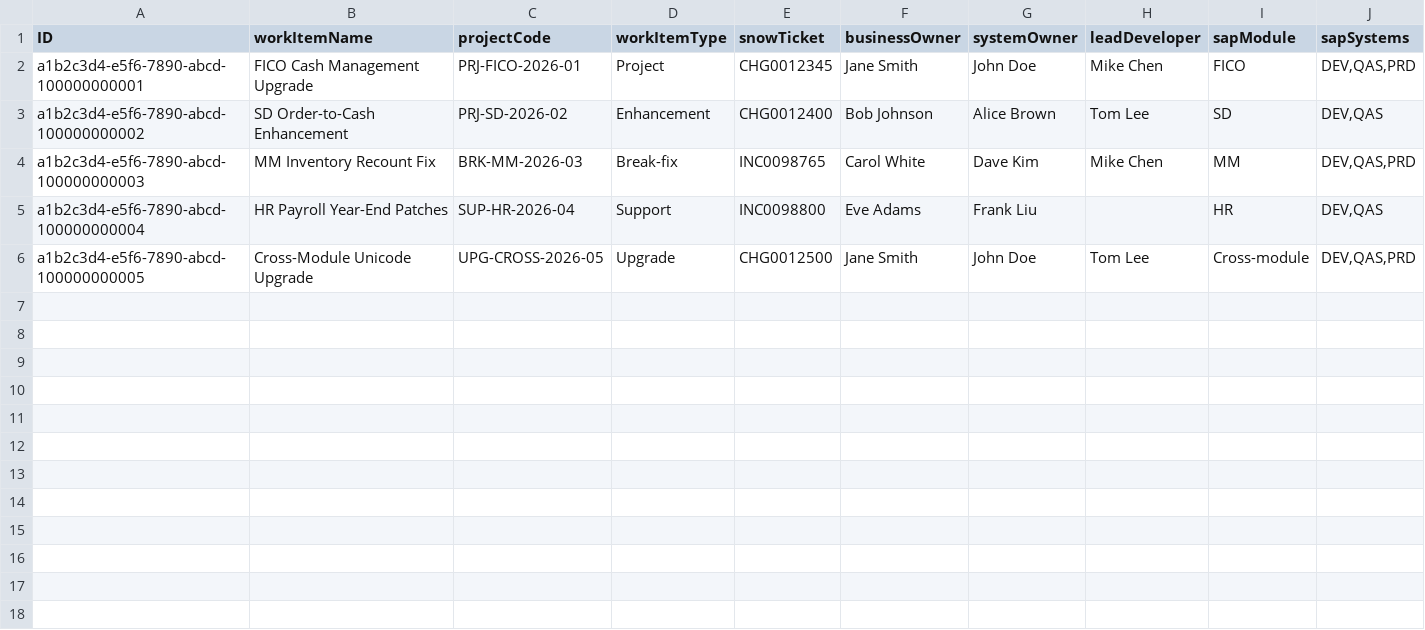
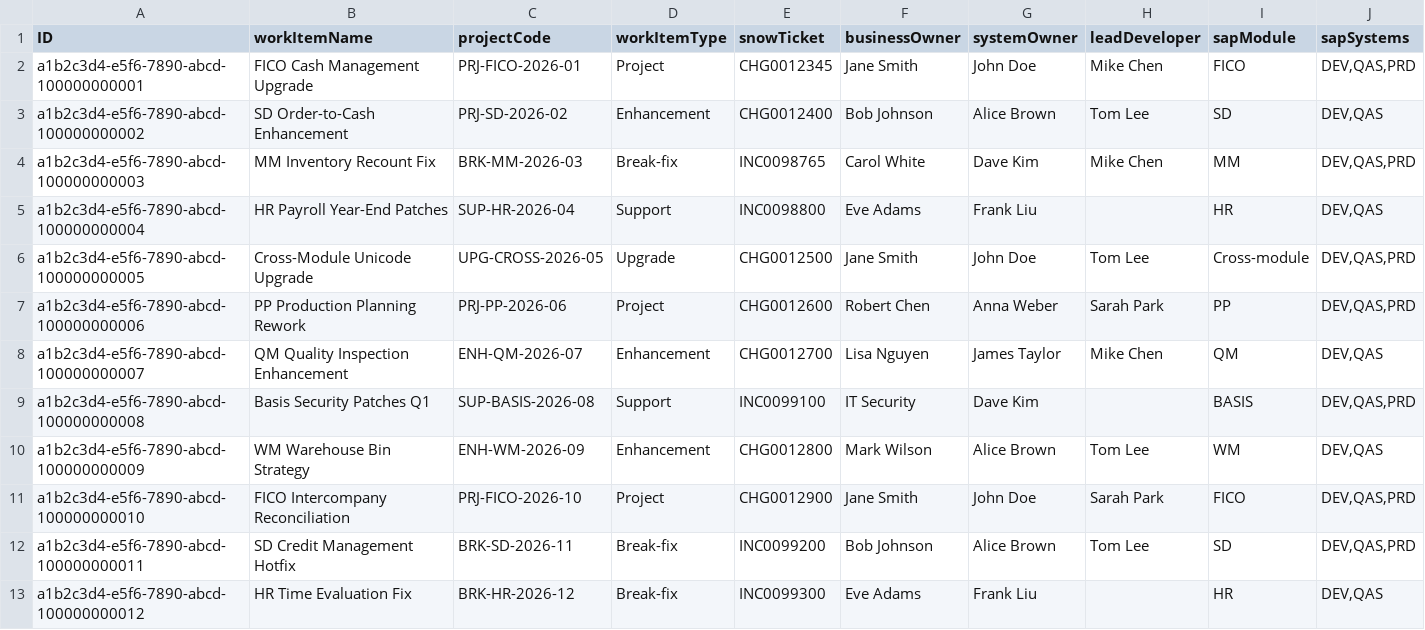
Before and after one commit to Nikhil28281998/sap_projectmanagment, a CSV file: db/data/sap.pm-WorkItems.csv, drawn as a sheet; only a part is shown; rows hold the shown columns only; the diff names each change by its address in the sheet, - before the commit and + after, or states it on an @@ line.

```diff
--- a/db/data/sap.pm-WorkItems.csv
+++ b/db/data/sap.pm-WorkItems.csv
+row 7: a1b2c3d4-e5f6-7890-abcd-100000000006 | PP Production Planning Rework | PRJ-PP-2026-06 | Project | CHG0012600 | Robert Chen | Anna Weber | Sarah Park | PP | DEV,QAS,PRD
+row 8: a1b2c3d4-e5f6-7890-abcd-100000000007 | QM Quality Inspection Enhancement | ENH-QM-2026-07 | Enhancement | CHG0012700 | Lisa Nguyen | James Taylor | Mike Chen | QM | DEV,QAS
+row 9: a1b2c3d4-e5f6-7890-abcd-100000000008 | Basis Security Patches Q1 | SUP-BASIS-2026-08 | Support | INC0099100 | IT Security | Dave Kim |  | BASIS | DEV,QAS,PRD
+row 10: a1b2c3d4-e5f6-7890-abcd-100000000009 | WM Warehouse Bin Strategy | ENH-WM-2026-09 | Enhancement | CHG0012800 | Mark Wilson | Alice Brown | Tom Lee | WM | DEV,QAS
+row 11: a1b2c3d4-e5f6-7890-abcd-100000000010 | FICO Intercompany Reconciliation | PRJ-FICO-2026-10 | Project | CHG0012900 | Jane Smith | John Doe | Sarah Park | FICO | DEV,QAS,PRD
+row 12: a1b2c3d4-e5f6-7890-abcd-100000000011 | SD Credit Management Hotfix | BRK-SD-2026-11 | Break-fix | INC0099200 | Bob Johnson | Alice Brown | Tom Lee | SD | DEV,QAS,PRD
+row 13: a1b2c3d4-e5f6-7890-abcd-100000000012 | HR Time Evaluation Fix | BRK-HR-2026-12 | Break-fix | INC0099300 | Eve Adams | Frank Liu |  | HR | DEV,QAS
```
Also changed, not shown: db/data/sap.pm-Milestones.csv, 5 other files.
